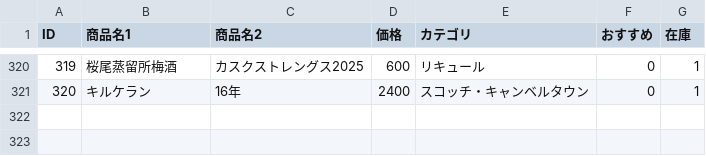
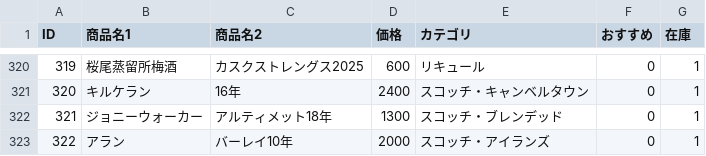
Before and after one commit to lm-toyohashi/lm-toyohashi.github.io, a CSV file: bottle.csv, drawn as a sheet; only a part is shown, gaps mark what is left out; the diff names each change by its address in the sheet, - before the commit and + after, or states it on an @@ line.

Commit message:
Update bottle.csv

```diff
--- a/bottle.csv
+++ b/bottle.csv
+row 322: 321 | ジョニーウォーカー | アルティメット18年 | 1300 | スコッチ・ブレンデッド | 0 | 1
+row 323: 322 | アラン | バーレイ10年 | 2000 | スコッチ・アイランズ | 0 | 1
```
